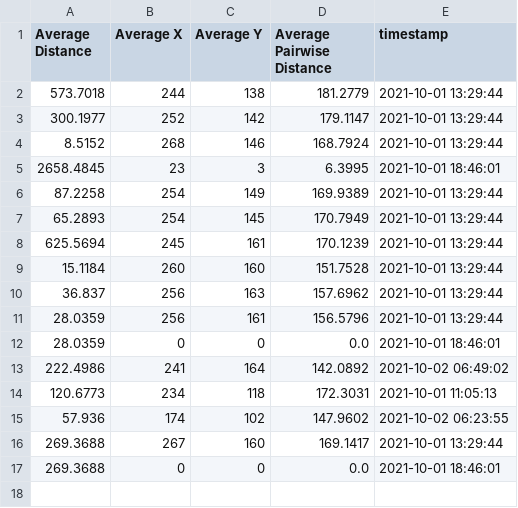
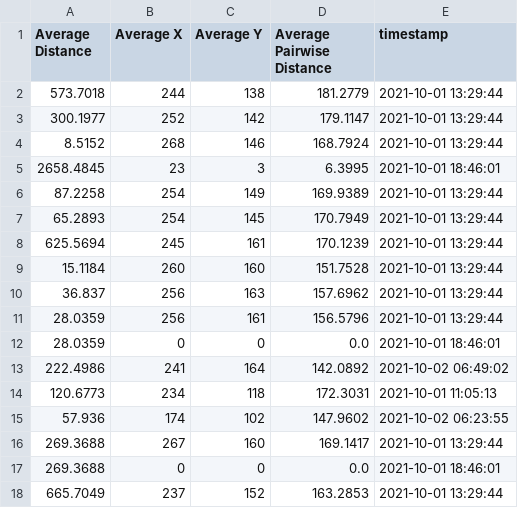
Before and after one commit to open-pisciculture/prueba_concepto, a CSV file: working_programs/yolo-pisciculturedb-tracking-opencv/video_data.csv, drawn as a sheet; the diff names each change by its address in the sheet, - before the commit and + after, or states it on an @@ line.

```diff
--- a/working_programs/yolo-pisciculturedb-tracking-opencv/video_data.csv
+++ b/working_programs/yolo-pisciculturedb-tracking-opencv/video_data.csv
+row 18: 665.7049 | 237 | 152 | 163.2853 | 2021-10-01 13:29:44
```
Also changed, not shown: 1 other file.
